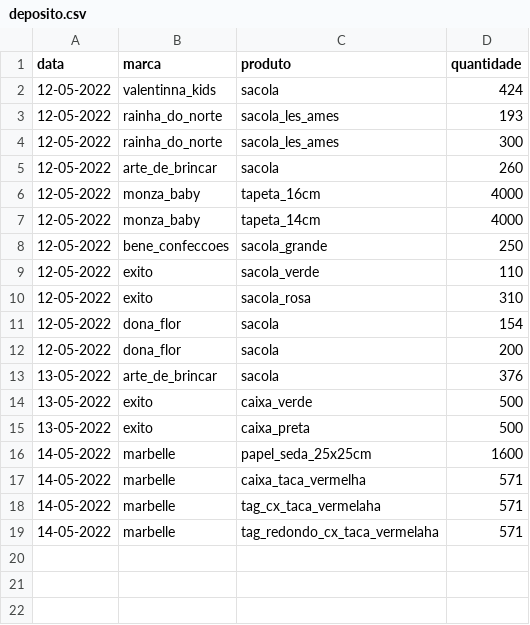
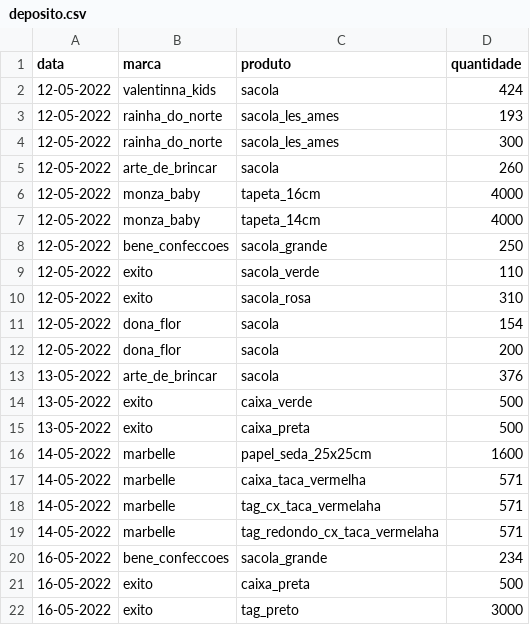
Before and after one commit to batistajoao54/portifolio-desenvolvendo, a CSV file: deposito.csv, drawn as a sheet; the diff names each change by its address in the sheet, - before the commit and + after, or states it on an @@ line.

Commit message:
Update deposito.csv

```diff
--- a/deposito.csv
+++ b/deposito.csv
+row 20: 16-05-2022 | bene_confeccoes | sacola_grande | 234
+row 21: 16-05-2022 | exito | caixa_preta | 500
+row 22: 16-05-2022 | exito | tag_preto | 3000
```
